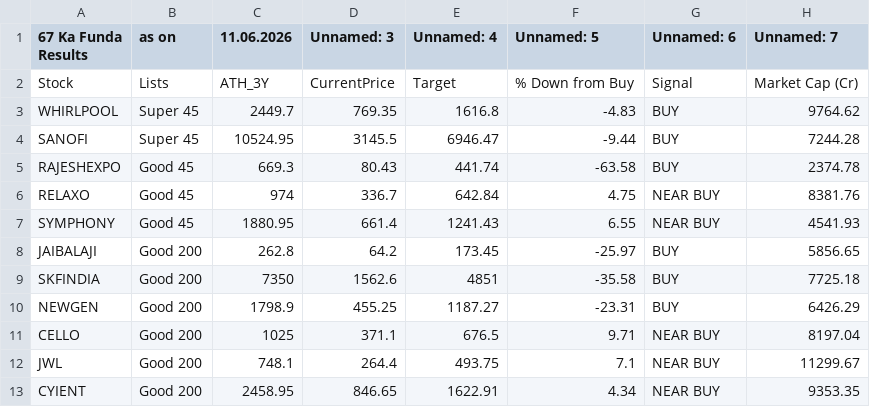
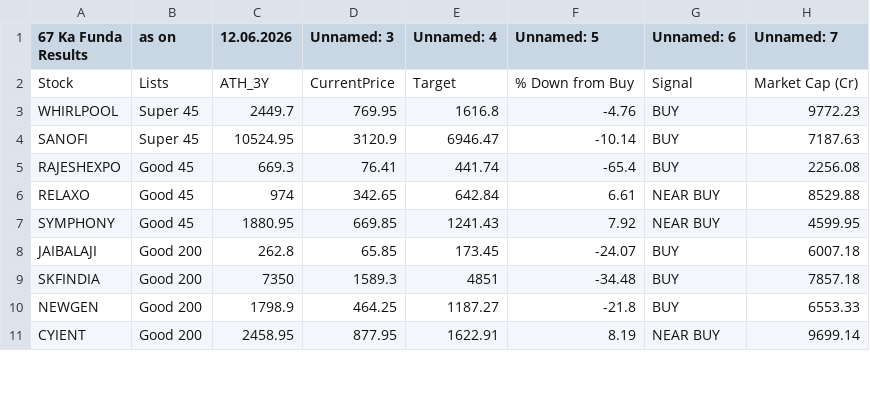
Before and after one commit to mojiburrahaman25/stock-output, a CSV file: 67 ka Funda.csv, drawn as a sheet; only a part is shown; the diff covers the shown part only.

```diff
--- a/67 ka Funda.csv
+++ b/67 ka Funda.csv
@@ -1,13 +1,11 @@
-67 Ka Funda Results,as on,11.06.2026,Unnamed: 3,Unnamed: 4,Unnamed: 5,Unnamed: 6,Unnamed: 7
+67 Ka Funda Results,as on,12.06.2026,Unnamed: 3,Unnamed: 4,Unnamed: 5,Unnamed: 6,Unnamed: 7
 Stock,Lists,ATH_3Y,CurrentPrice,Target,% Down from Buy,Signal,Market Cap (Cr)
-WHIRLPOOL,Super 45,2449.7,769.35,1616.8,-4.83,BUY,9764.62
-SANOFI,Super 45,10524.95,3145.5,6946.47,-9.44,BUY,7244.28
-RAJESHEXPO,Good 45,669.3,80.43,441.74,-63.58,BUY,2374.78
-RELAXO,Good 45,974,336.7,642.84,4.75,NEAR BUY,8381.76
-SYMPHONY,Good 45,1880.95,661.4,1241.43,6.55,NEAR BUY,4541.93
-JAIBALAJI,Good 200,262.8,64.2,173.45,-25.97,BUY,5856.65
-SKFINDIA,Good 200,7350,1562.6,4851,-35.58,BUY,7725.18
-NEWGEN,Good 200,1798.9,455.25,1187.27,-23.31,BUY,6426.29
-CELLO,Good 200,1025,371.1,676.5,9.71,NEAR BUY,8197.04
-JWL,Good 200,748.1,264.4,493.75,7.1,NEAR BUY,11299.67
-CYIENT,Good 200,2458.95,846.65,1622.91,4.34,NEAR BUY,9353.35
+WHIRLPOOL,Super 45,2449.7,769.95,1616.8,-4.76,BUY,9772.23
+SANOFI,Super 45,10524.95,3120.9,6946.47,-10.14,BUY,7187.63
+RAJESHEXPO,Good 45,669.3,76.41,441.74,-65.4,BUY,2256.08
+RELAXO,Good 45,974,342.65,642.84,6.61,NEAR BUY,8529.88
+SYMPHONY,Good 45,1880.95,669.85,1241.43,7.92,NEAR BUY,4599.95
+JAIBALAJI,Good 200,262.8,65.85,173.45,-24.07,BUY,6007.18
+SKFINDIA,Good 200,7350,1589.3,4851,-34.48,BUY,7857.18
+NEWGEN,Good 200,1798.9,464.25,1187.27,-21.8,BUY,6553.33
+CYIENT,Good 200,2458.95,877.95,1622.91,8.19,NEAR BUY,9699.14
```
Also changed, not shown: 1 added row, 2 removed rows and 39 edited cells elsewhere in this file, BUY List.csv, CUP Pattern.csv, 6 other files.
